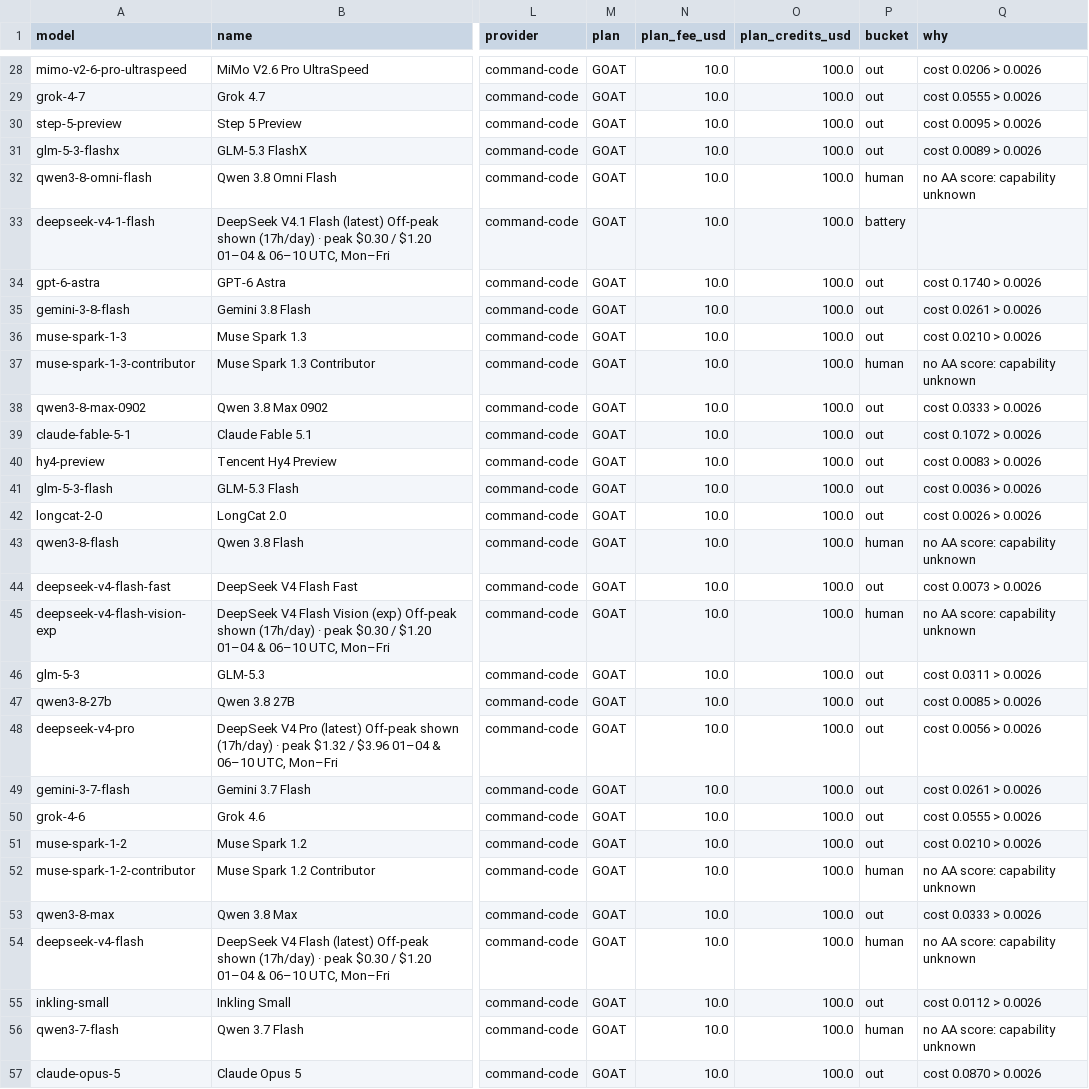
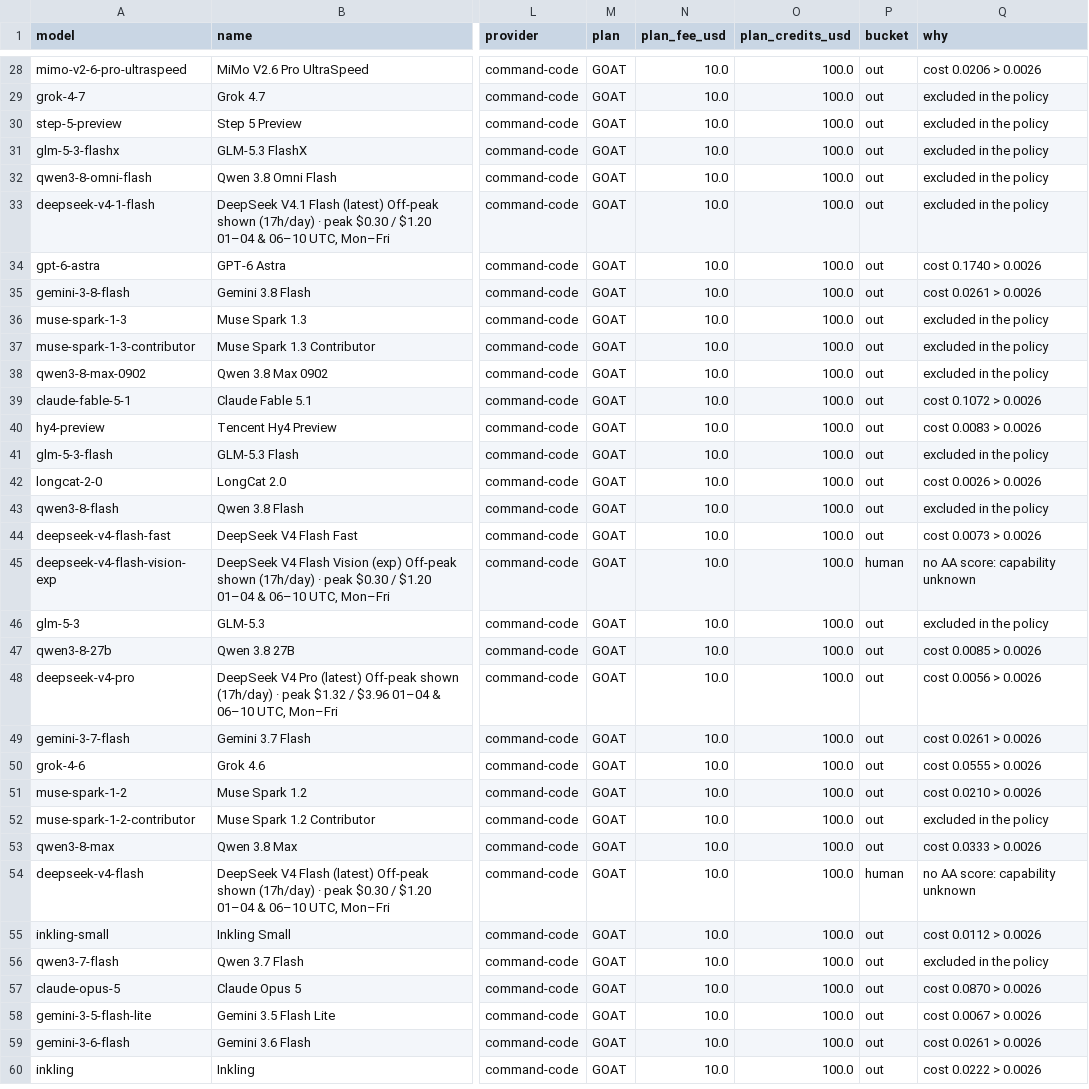
Before and after one commit to jacano/model-bench, a CSV file: shortlist-2026-11-11.csv, drawn as a sheet; only a part is shown, gaps mark what is left out; the shorter side is filled out with more unchanged rows; the diff covers the shown part only; the diff names each change by its address in the sheet, - before the commit and + after, or states it on an @@ line.

```diff
--- a/shortlist-2026-11-11.csv
+++ b/shortlist-2026-11-11.csv
-Q29 (why): cost 0.0555 > 0.0026
+Q29 (why): excluded in the policy
-Q30 (why): cost 0.0095 > 0.0026
+Q30 (why): excluded in the policy
-Q31 (why): cost 0.0089 > 0.0026
+Q31 (why): excluded in the policy
-P32 (bucket): human
+P32 (bucket): out
-Q32 (why): no AA score: capability unknown
+Q32 (why): excluded in the policy
-P33 (bucket): battery
+P33 (bucket): out
-Q33 (why): (empty)
+Q33 (why): excluded in the policy
-Q36 (why): cost 0.0210 > 0.0026
+Q36 (why): excluded in the policy
-P37 (bucket): human
+P37 (bucket): out
-Q37 (why): no AA score: capability unknown
+Q37 (why): excluded in the policy
-Q38 (why): cost 0.0333 > 0.0026
+Q38 (why): excluded in the policy
-Q41 (why): cost 0.0036 > 0.0026
+Q41 (why): excluded in the policy
-P43 (bucket): human
+P43 (bucket): out
-Q43 (why): no AA score: capability unknown
+Q43 (why): excluded in the policy
-Q46 (why): cost 0.0311 > 0.0026
+Q46 (why): excluded in the policy
-P52 (bucket): human
+P52 (bucket): out
-Q52 (why): no AA score: capability unknown
+Q52 (why): excluded in the policy
-P56 (bucket): human
+P56 (bucket): out
-Q56 (why): no AA score: capability unknown
+Q56 (why): excluded in the policy
```
Also changed, not shown: 24 edited cells elsewhere in this file, 2 other files.
